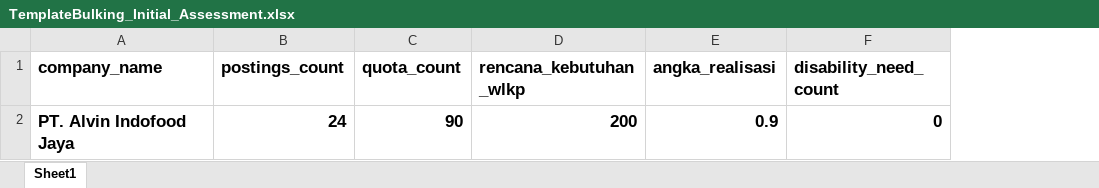
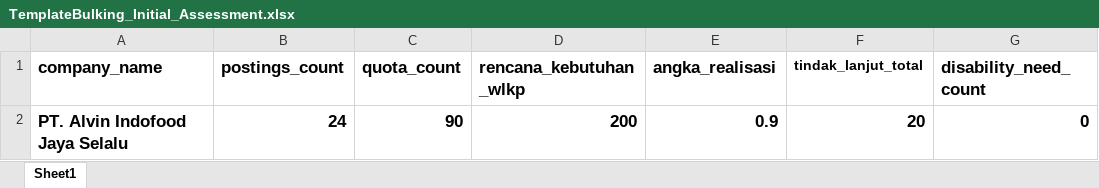
Before and after one commit to princealvinyusuf/pasadmin, an Excel workbook: downloads/TemplateBulking_Initial_Assessment.xlsx, sheet Sheet1, drawn as a sheet; values as stored, in another font and other column widths than the file's, no borders; the diff names each change by its address in the sheet, - before the commit and + after, or states it on an @@ line.

Commit message:
Update template

```diff
--- a/downloads/TemplateBulking_Initial_Assessment.xlsx (sheet Sheet1)
+++ b/downloads/TemplateBulking_Initial_Assessment.xlsx (sheet Sheet1)
+column F (tindak_lanjut_total), row 2: 20
-A2 (company_name): PT. Alvin Indofood Jaya
+A2 (company_name): PT. Alvin Indofood Jaya Selalu
```
